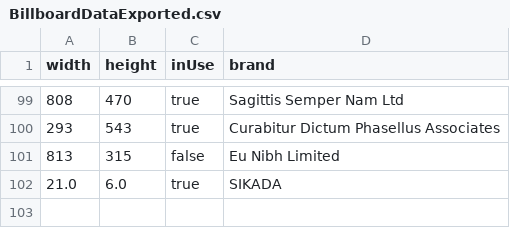
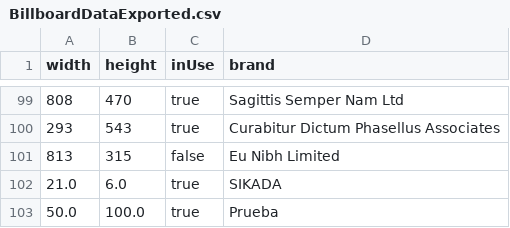
Before and after one commit to JuanFCast/JFX-Billboard, a CSV file: data/BillboardDataExported.csv, drawn as a sheet; only a part is shown, gaps mark what is left out; the diff names each change by its address in the sheet, - before the commit and + after, or states it on an @@ line.

```diff
--- a/data/BillboardDataExported.csv
+++ b/data/BillboardDataExported.csv
+row 103: 50.0 | 100.0 | true | Prueba
```
Also changed, not shown: 4 other files.
